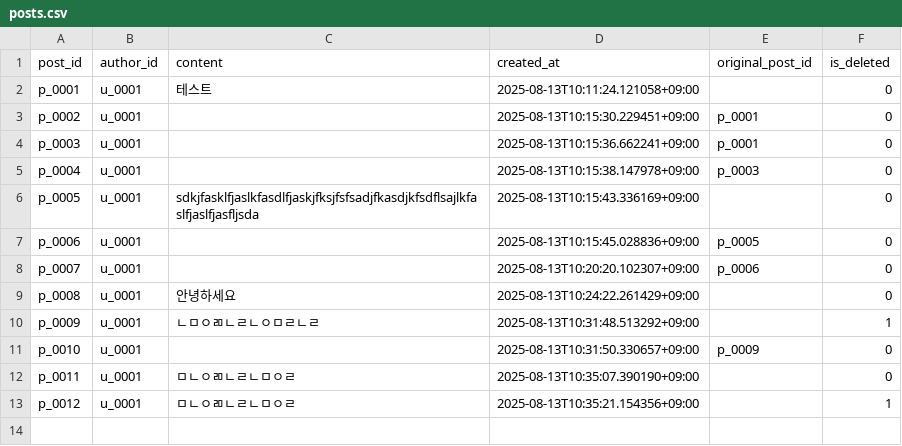
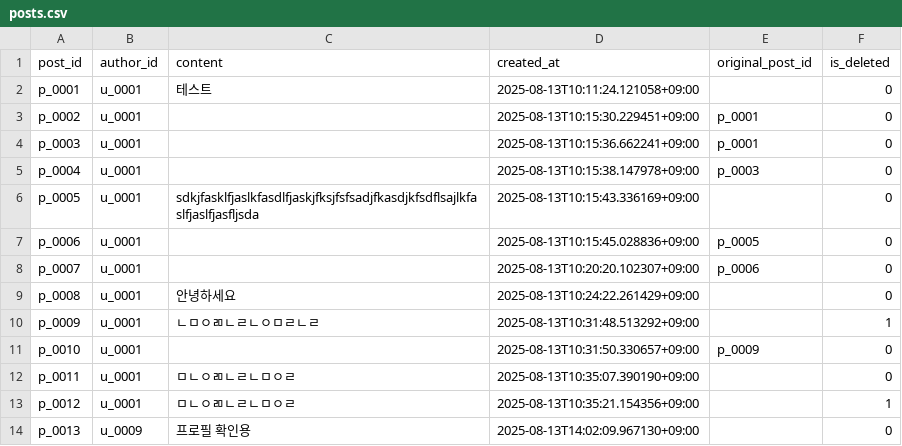
Before and after one commit to Imps2000/sm_project_repo, a CSV file: data/posts.csv, drawn as a sheet.

```diff
--- a/data/posts.csv
+++ b/data/posts.csv
@@ -13 +13,2 @@ p_0011,u_0001,ㅁㄴㅇㄻㄴㄹㄴㅁㅇㄹ,2025-08-13T10:35:07.390190+09:00,,0
 p_0012,u_0001,ㅁㄴㅇㄻㄴㄹㄴㅁㅇㄹ,2025-08-13T10:35:21.154356+09:00,,1
+p_0013,u_0009,프로필 확인용,2025-08-13T14:02:09.967130+09:00,,0
```
Also changed, not shown: data/activity_log.csv, 5 other files.
